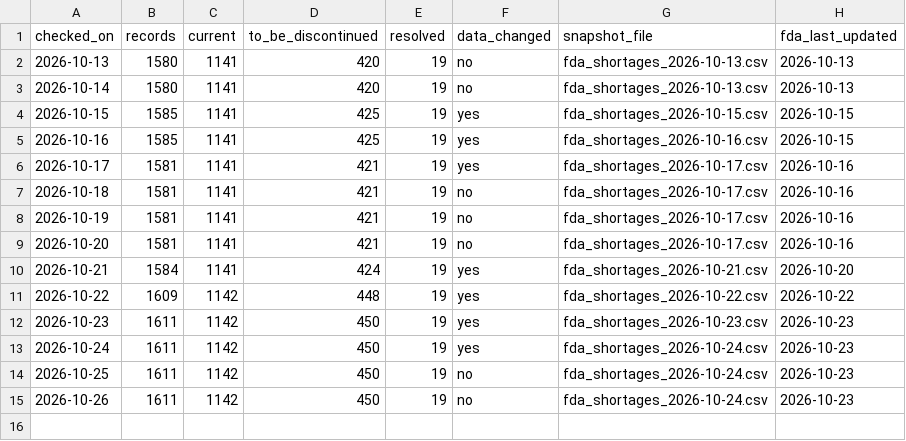
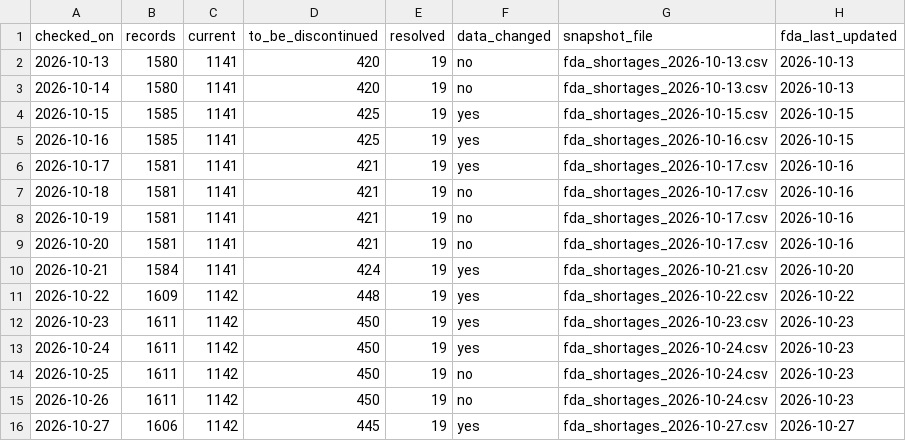
Before and after one commit to MIthila-Samapti/pharma-shortage-risk, a CSV file: data/raw/fetch_log.csv, drawn as a sheet; the diff names each change by its address in the sheet, - before the commit and + after, or states it on an @@ line.

```diff
--- a/data/raw/fetch_log.csv
+++ b/data/raw/fetch_log.csv
+row 16: 2026-10-27 | 1606 | 1142 | 445 | 19 | yes | fda_shortages_2026-10-27.csv | 2026-10-27
```
Also changed, not shown: 2 other files.
